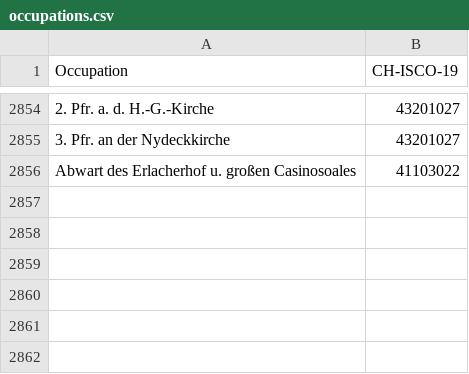
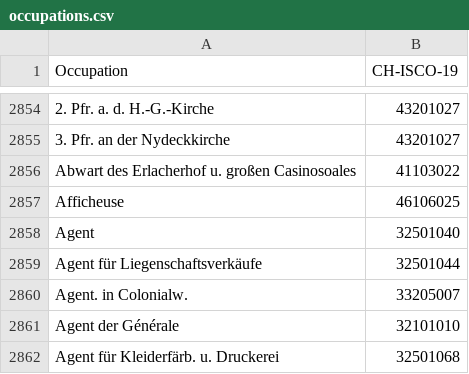
Before and after one commit to brawer/bern-addresses, a CSV file: src/occupations.csv, drawn as a sheet; only a part is shown, gaps mark what is left out; the diff names each change by its address in the sheet, - before the commit and + after, or states it on an @@ line.

Commit message:
Update occupations.csv (#382)

```diff
--- a/src/occupations.csv
+++ b/src/occupations.csv
+row 2857: Afficheuse | 46106025
+row 2858: Agent | 32501040
+row 2859: Agent für Liegenschaftsverkäufe | 32501044
+row 2860: Agent. in Colonialw. | 33205007
+row 2861: Agent der Générale | 32101010
+row 2862: Agent für Kleiderfärb. u. Druckerei | 32501068
```
